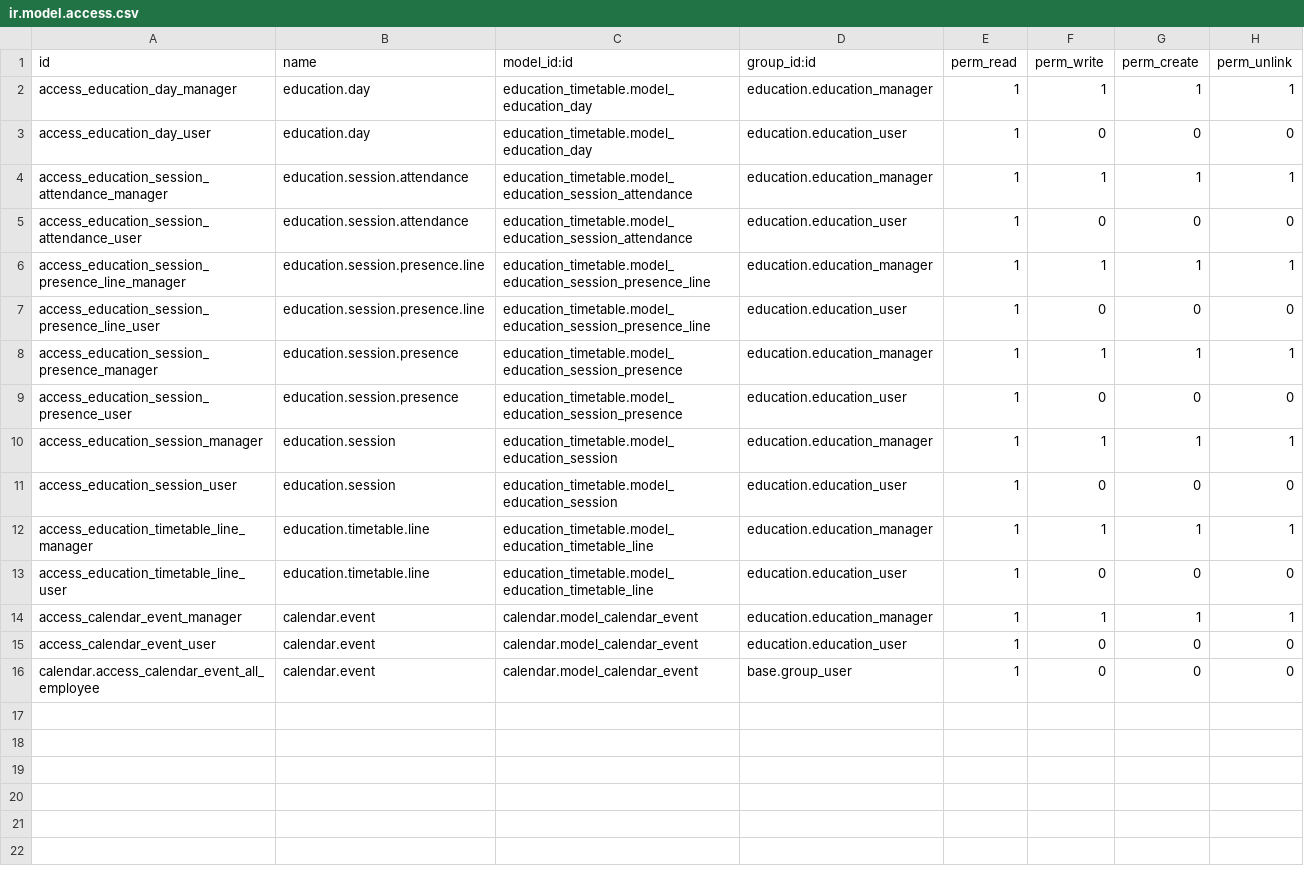
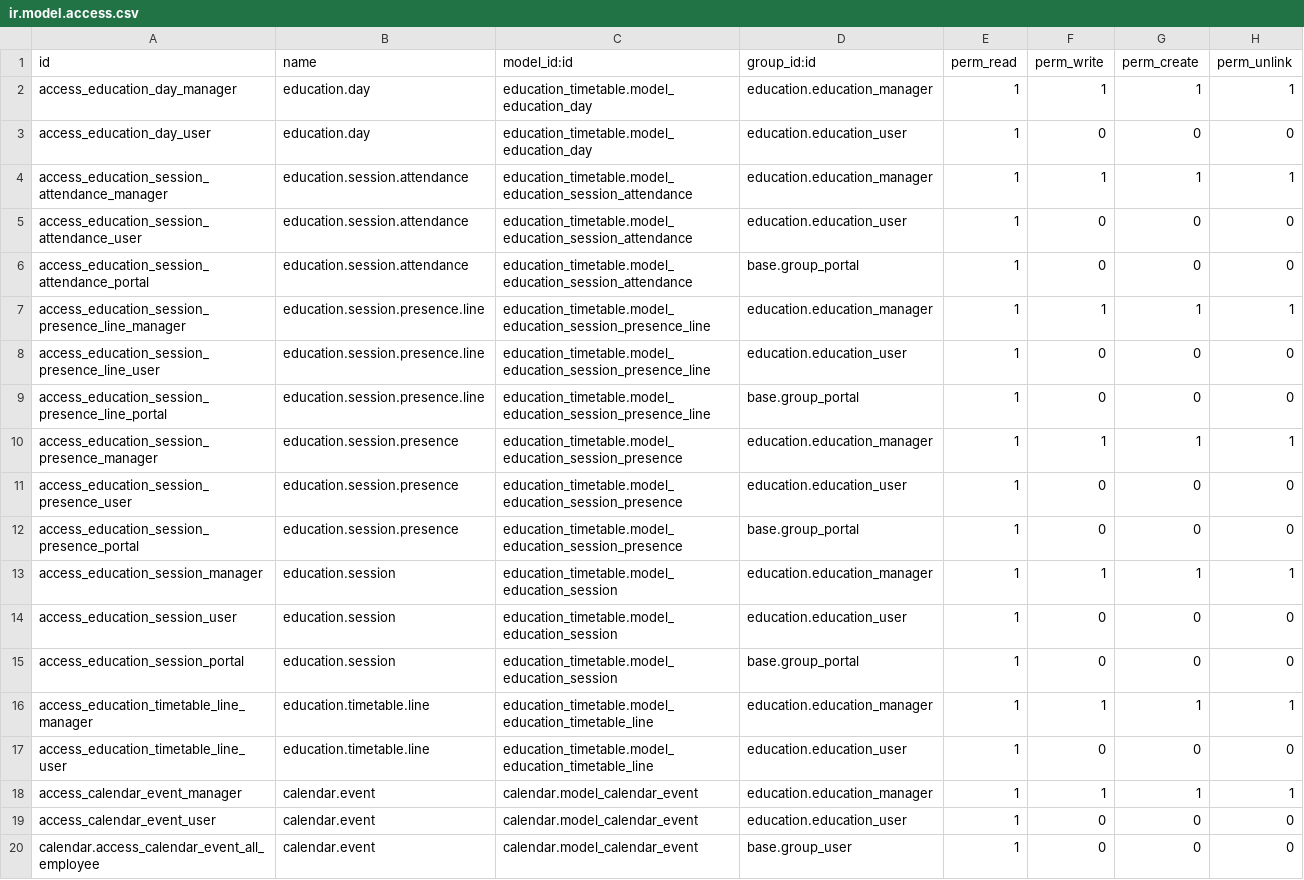
Before and after one commit to TheClaud99/music-education, a CSV file: education_timetable/security/ir.model.access.csv, drawn as a sheet.

Commit message:
Aggiunte descrizioni ai modelli session e session_attendance; aggiornati i permessi per il portale in create_access_csv.py e ir.model.access.csv

```diff
--- a/education_timetable/security/ir.model.access.csv
+++ b/education_timetable/security/ir.model.access.csv
@@ -5,8 +5,12 @@ access_education_session_attendance_manager,education.session.attendance,educati
 access_education_session_attendance_user,education.session.attendance,education_timetable.model_education_session_attendance,education.education_user,1,0,0,0
+access_education_session_attendance_portal,education.session.attendance,education_timetable.model_education_session_attendance,base.group_portal,1,0,0,0
 access_education_session_presence_line_manager,education.session.presence.line,education_timetable.model_education_session_presence_line,education.education_manager,1,1,1,1
 access_education_session_presence_line_user,education.session.presence.line,education_timetable.model_education_session_presence_line,education.education_user,1,0,0,0
+access_education_session_presence_line_portal,education.session.presence.line,education_timetable.model_education_session_presence_line,base.group_portal,1,0,0,0
 access_education_session_presence_manager,education.session.presence,education_timetable.model_education_session_presence,education.education_manager,1,1,1,1
 access_education_session_presence_user,education.session.presence,education_timetable.model_education_session_presence,education.education_user,1,0,0,0
+access_education_session_presence_portal,education.session.presence,education_timetable.model_education_session_presence,base.group_portal,1,0,0,0
 access_education_session_manager,education.session,education_timetable.model_education_session,education.education_manager,1,1,1,1
 access_education_session_user,education.session,education_timetable.model_education_session,education.education_user,1,0,0,0
+access_education_session_portal,education.session,education_timetable.model_education_session,base.group_portal,1,0,0,0
 access_education_timetable_line_manager,education.timetable.line,education_timetable.model_education_timetable_line,education.education_manager,1,1,1,1
```
Also changed, not shown: 3 other files.
